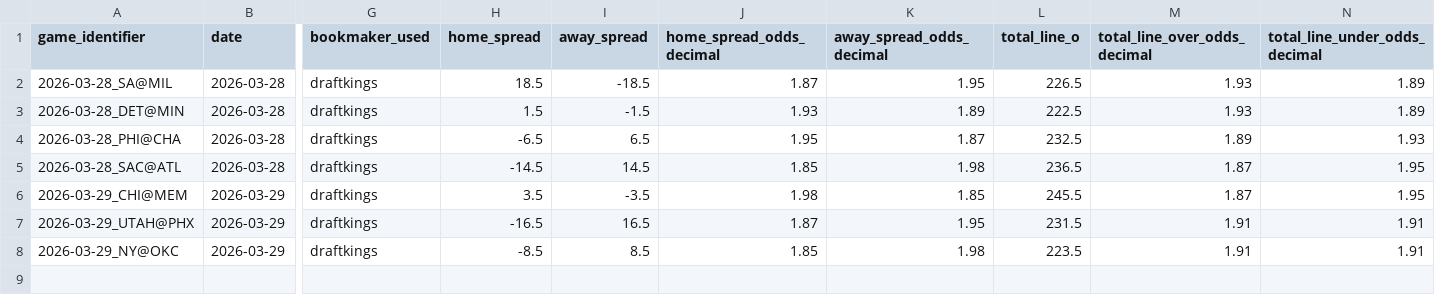
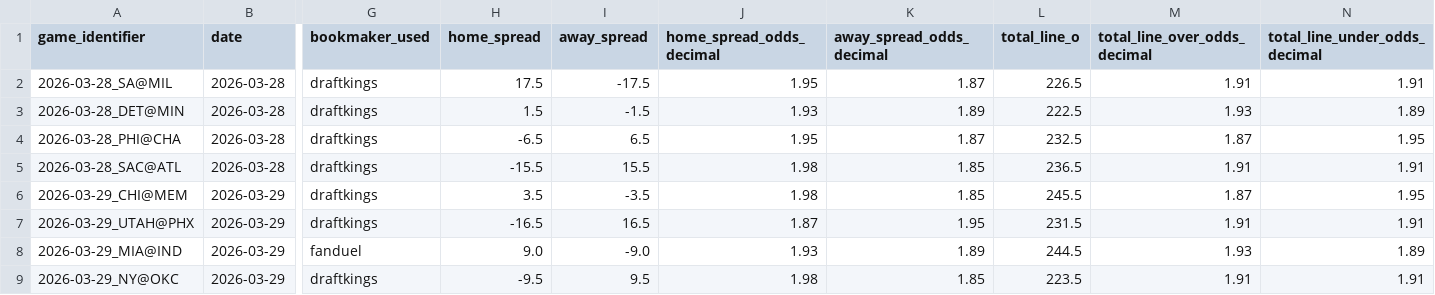
Before and after one commit to iampreetdave-work/basketball-NBA, a CSV file: upcoming_nba_draftkings_odds.csv, drawn as a sheet; only a part is shown, gaps mark what is left out; addresses are those after the commit; rows hold the shown columns only; the diff names each change by its address in the sheet, - before the commit and + after, or states it on an @@ line.

```diff
--- a/upcoming_nba_draftkings_odds.csv
+++ b/upcoming_nba_draftkings_odds.csv
-H2 (home_spread): 18.5
+H2 (home_spread): 17.5
-I2 (away_spread): -18.5
+I2 (away_spread): -17.5
-J2 (home_spread_odds_decimal): 1.87
+J2 (home_spread_odds_decimal): 1.95
-K2 (away_spread_odds_decimal): 1.95
+K2 (away_spread_odds_decimal): 1.87
-M2 (total_line_over_odds_decimal): 1.93
+M2 (total_line_over_odds_decimal): 1.91
-N2 (total_line_under_odds_decimal): 1.89
+N2 (total_line_under_odds_decimal): 1.91
-M4 (total_line_over_odds_decimal): 1.89
+M4 (total_line_over_odds_decimal): 1.87
-N4 (total_line_under_odds_decimal): 1.93
+N4 (total_line_under_odds_decimal): 1.95
-H5 (home_spread): -14.5
+H5 (home_spread): -15.5
-I5 (away_spread): 14.5
+I5 (away_spread): 15.5
-J5 (home_spread_odds_decimal): 1.85
+J5 (home_spread_odds_decimal): 1.98
-K5 (away_spread_odds_decimal): 1.98
+K5 (away_spread_odds_decimal): 1.85
-M5 (total_line_over_odds_decimal): 1.87
+M5 (total_line_over_odds_decimal): 1.91
-N5 (total_line_under_odds_decimal): 1.95
+N5 (total_line_under_odds_decimal): 1.91
+row 8: 2026-03-29_MIA@IND | 2026-03-29 | fanduel | 9.0 | -9.0 | 1.93 | 1.89 | 244.5 | 1.93 | 1.89
-H9 (home_spread): -8.5
+H9 (home_spread): -9.5
-I9 (away_spread): 8.5
+I9 (away_spread): 9.5
-J9 (home_spread_odds_decimal): 1.85
+J9 (home_spread_odds_decimal): 1.98
-K9 (away_spread_odds_decimal): 1.98
+K9 (away_spread_odds_decimal): 1.85
```
Also changed, not shown: Future.csv, NBA_PREDICTIONS_ML.csv.
